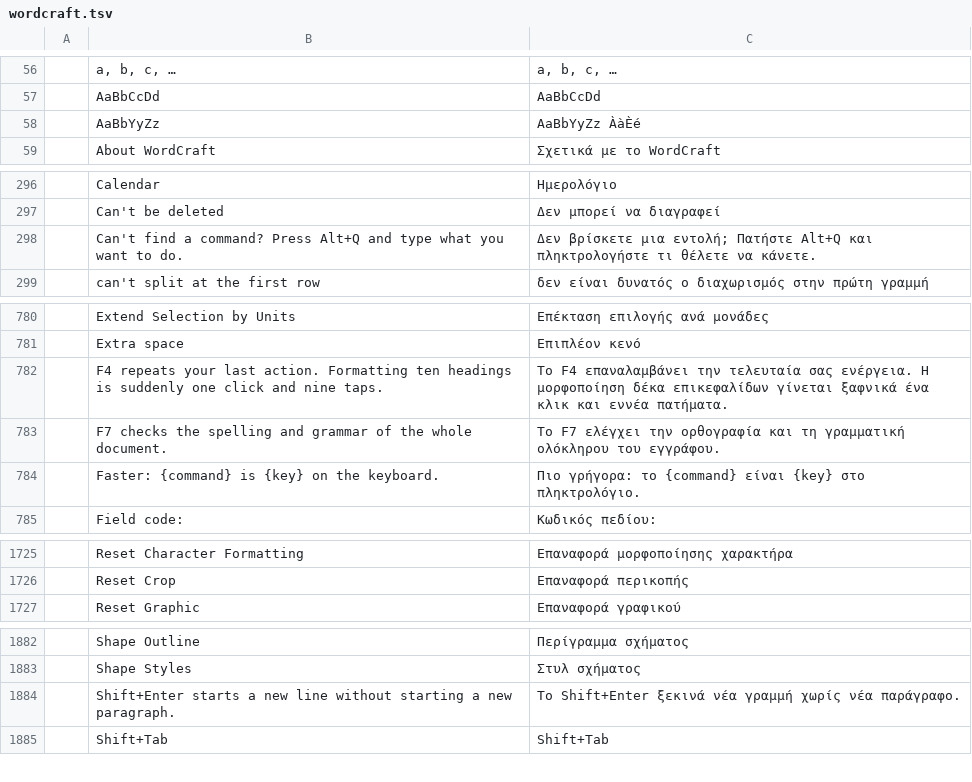
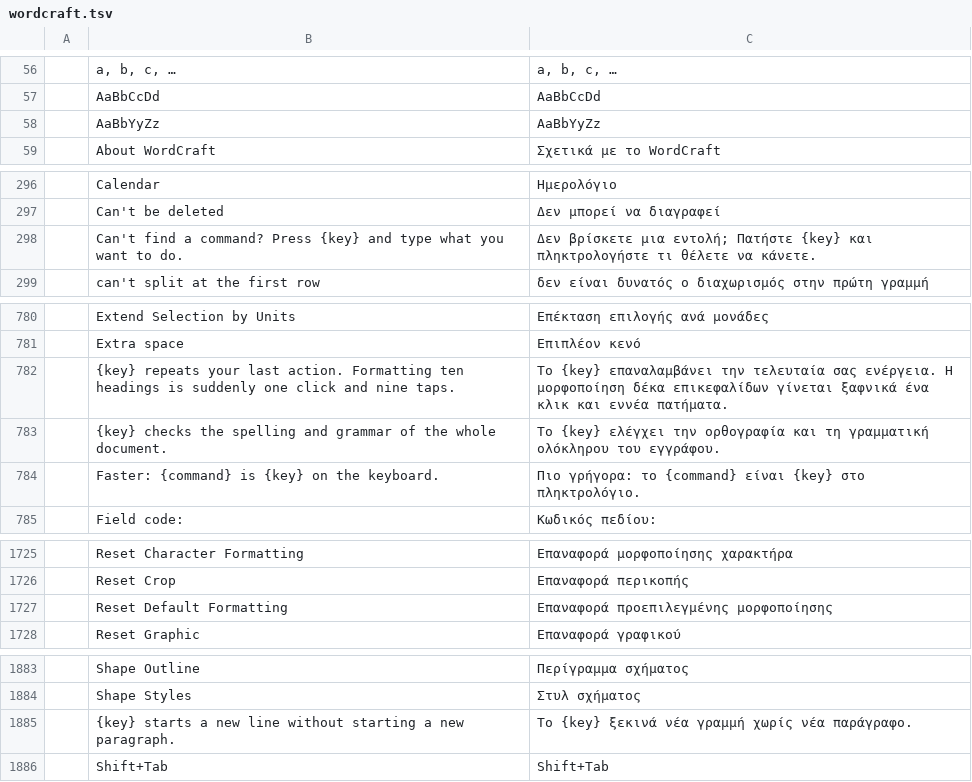
Before and after one commit to storytold/craft-i18n, a TSV file: locales/el/wordcraft.tsv, drawn as a sheet; only a part is shown, gaps mark what is left out; addresses are those after the commit; the diff covers the shown part only; the diff names each change by its address in the sheet, - before the commit and + after, or states it on an @@ line.

Commit message:
Add files via upload

```diff
--- a/locales/el/wordcraft.tsv
+++ b/locales/el/wordcraft.tsv
-C58: AaBbYyZz ÀàÈé
+C58: AaBbYyZz
-B298: …command? Press Alt+Q and type…
+B298: …command? Press {key} and type…
-C298: …εντολή; Πατήστε Alt+Q και πληκτρολογήστε…
+C298: …εντολή; Πατήστε {key} και πληκτρολογήστε…
-B782: F4 repeats your…
+B782: {key} repeats your…
-C782: Το F4 επαναλαμβάνει την…
+C782: Το {key} επαναλαμβάνει την…
-B783: F7 checks the…
+B783: {key} checks the…
-C783: Το F7 ελέγχει την…
+C783: Το {key} ελέγχει την…
+row 1727:  | Reset Default Formatting | Επαναφορά προεπιλεγμένης μορφοποίησης
-B1885: Shift+Enter starts a…
+B1885: {key} starts a…
-C1885: Το Shift+Enter ξεκινά νέα…
+C1885: Το {key} ξεκινά νέα…
```
Also changed, not shown: 7 edited cells elsewhere in this file.
